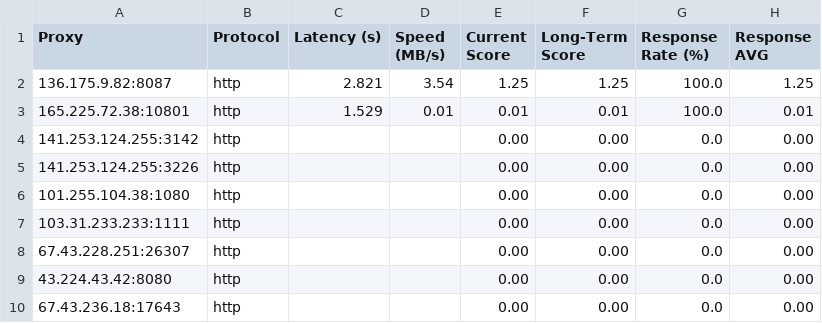
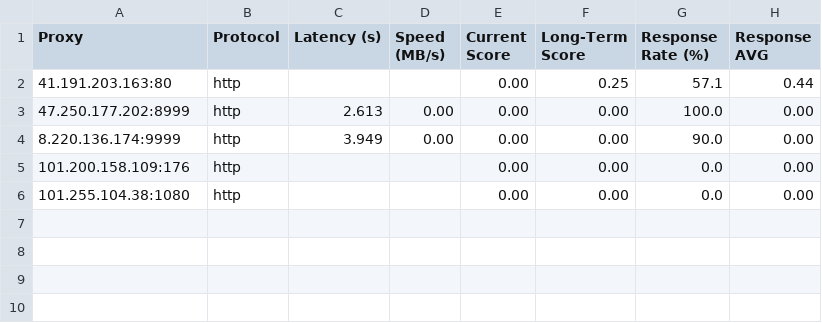
Before and after one commit to MuRongPIG/Proxy-Master, a CSV file: Output/proxy_benchmark_results.csv, drawn as a sheet.

```diff
--- a/Output/proxy_benchmark_results.csv
+++ b/Output/proxy_benchmark_results.csv
@@ -1,10 +1,6 @@
 Proxy,Protocol,Latency (s),Speed (MB/s),Current Score,Long-Term Score,Response Rate (%),Response AVG
-136.175.9.82:8087,http,2.821,3.54,1.25,1.25,100.0,1.25
-165.225.72.38:10801,http,1.529,0.01,0.01,0.01,100.0,0.01
-141.253.124.255:3142,http,,,0.00,0.00,0.0,0.00
-141.253.124.255:3226,http,,,0.00,0.00,0.0,0.00
+41.191.203.163:80,http,,,0.00,0.25,57.1,0.44
+47.250.177.202:8999,http,2.613,0.00,0.00,0.00,100.0,0.00
+8.220.136.174:9999,http,3.949,0.00,0.00,0.00,90.0,0.00
+101.200.158.109:176,http,,,0.00,0.00,0.0,0.00
 101.255.104.38:1080,http,,,0.00,0.00,0.0,0.00
-103.31.233.233:1111,http,,,0.00,0.00,0.0,0.00
-67.43.228.251:26307,http,,,0.00,0.00,0.0,0.00
-43.224.43.42:8080,http,,,0.00,0.00,0.0,0.00
-67.43.236.18:17643,http,,,0.00,0.00,0.0,0.00
```
Also changed, not shown: Output/proxy_history.csv, 4 other files.
